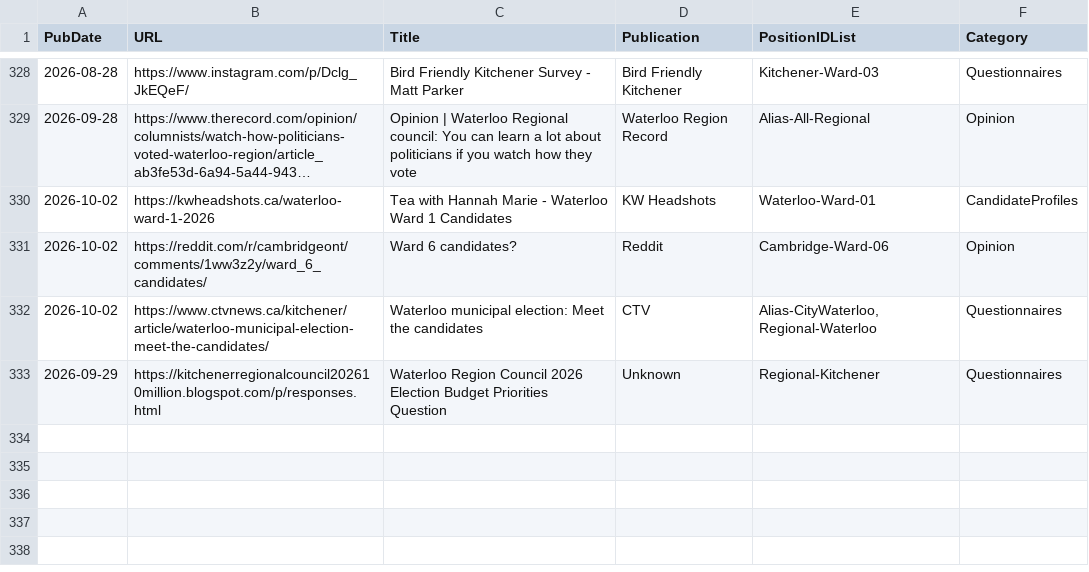
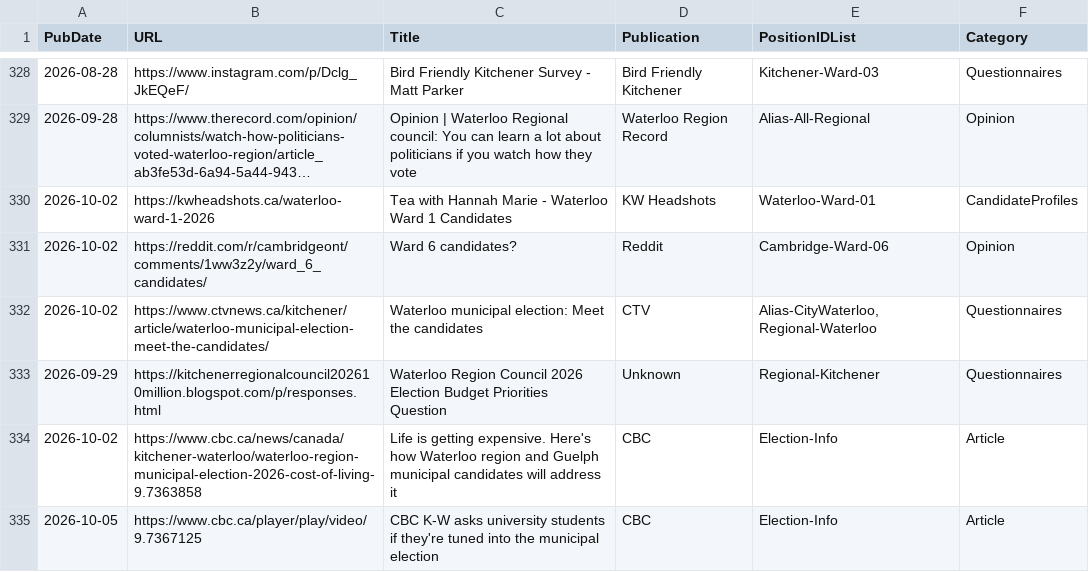
Before and after one commit to CivicTechWR/WRvotes, a CSV file: docs/_data/sync/media.csv, drawn as a sheet; only a part is shown, gaps mark what is left out; long unchanged cells end in ….

Commit message:
Auto-commit: updated nominees.csv, events.csv, media.csv from Google Docs

```diff
--- a/docs/_data/sync/media.csv
+++ b/docs/_data/sync/media.csv
@@ -333 +333,3 @@ PubDate,URL,Title,Publication,PositionIDList,Category
 2026-09-29,https://kitchenerregionalcouncil202610million.blogspot.com/p/responses.html,Waterloo Region Council 2026 Election Budget Priorities Question ,Unknown,Regional-Kitchener,Questionnaires
+2026-10-02,https://www.cbc.ca/news/canada/kitchener-waterloo/waterloo-region-municipal-election-2026-cost-of-living-9.7363858,Life is getting expensive. Here's how Waterloo region and Guelph municipal candidates will address it,CBC,Election-Info,Article
+2026-10-05,https://www.cbc.ca/player/play/video/9.7367125,CBC K-W asks university students if they're tuned into the municipal election,CBC,Election-Info,Article
```
Also changed, not shown: docs/_data/sync/events.csv, docs/_data/sync/nominees.csv.
